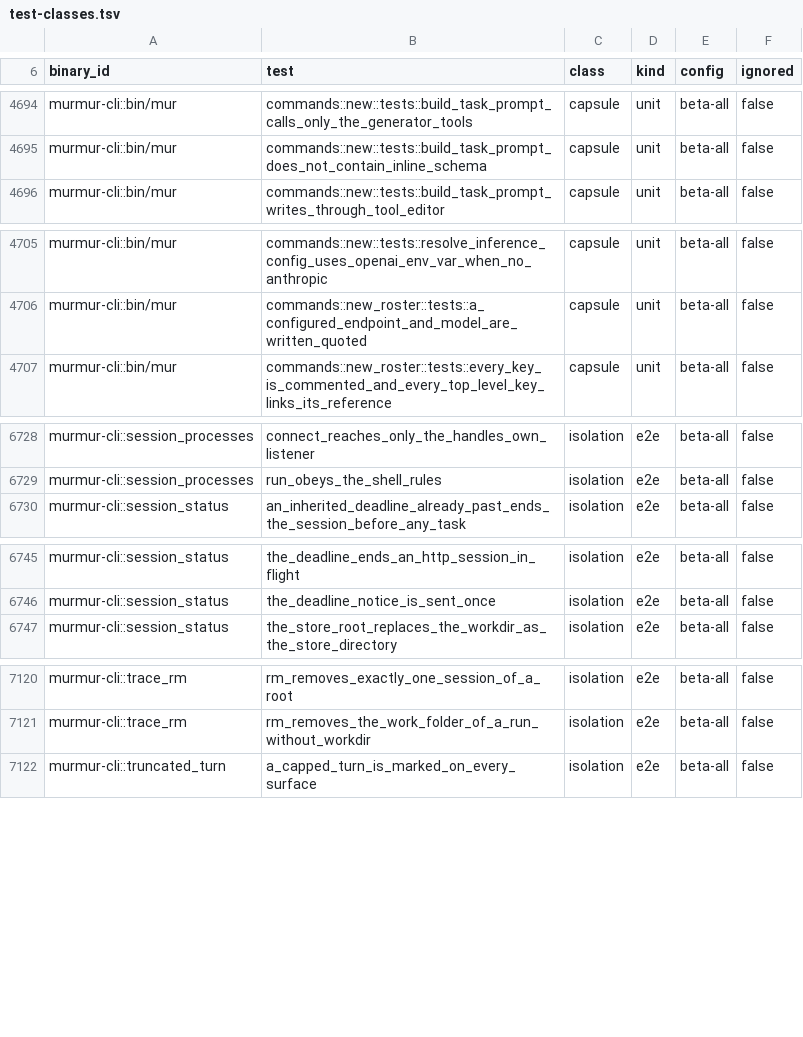
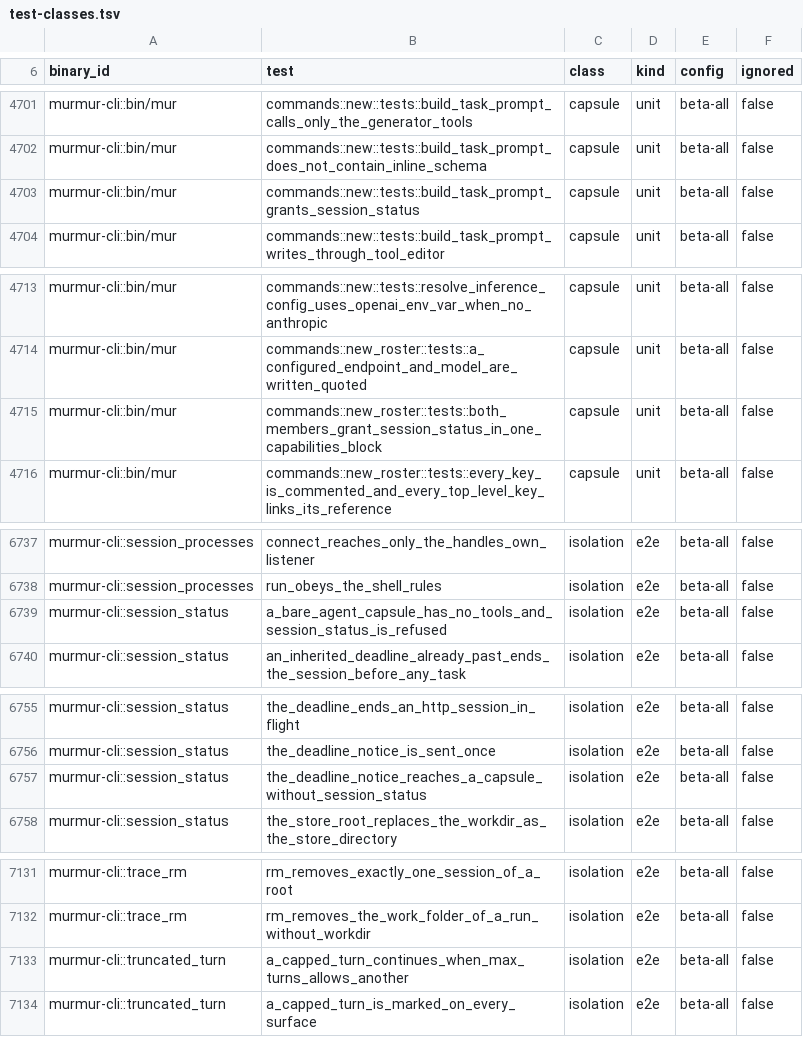
Before and after one commit to murmur-nexus/murmur, a TSV file: .config/test-classes.tsv, drawn as a sheet; only a part is shown, gaps mark what is left out; the diff covers the shown part only; the diff names each change by its address in the sheet, - before the commit and + after, or states it on an @@ line.

Commit message:
A capsule that declares no tools still gets session-status, because the runtime adds it to every agent capsule with no grant (#450)

```diff
--- a/.config/test-classes.tsv
+++ b/.config/test-classes.tsv
+row 4703: murmur-cli::bin/mur | commands::new::tests::build_task_prompt_grants_session_status | capsule | unit | beta-all | false
+row 4715: murmur-cli::bin/mur | commands::new_roster::tests::both_members_grant_session_status_in_one_capabilities_block | capsule | unit | beta-all | false
+row 6739: murmur-cli::session_status | a_bare_agent_capsule_has_no_tools_and_session_status_is_refused | isolation | e2e | beta-all | false
+row 6757: murmur-cli::session_status | the_deadline_notice_reaches_a_capsule_without_session_status | isolation | e2e | beta-all | false
+row 7133: murmur-cli::truncated_turn | a_capped_turn_continues_when_max_turns_allows_another | isolation | e2e | beta-all | false
```
Also changed, not shown: 10 added rows and 2 edited cells elsewhere in this file, 31 other files.
